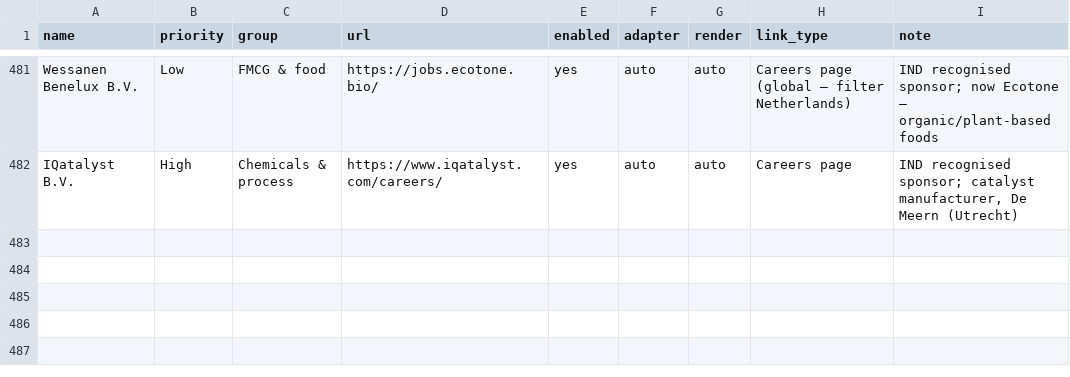
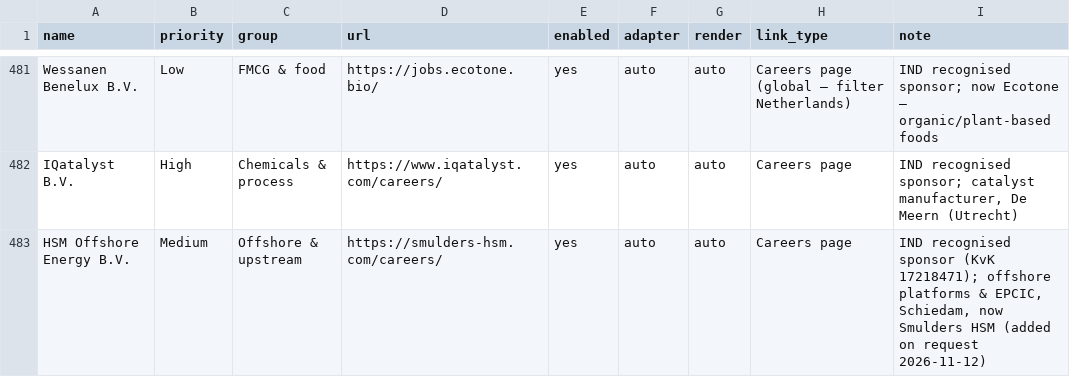
Before and after one commit to Boomybhai/jobwatch, a CSV file: companies.csv, drawn as a sheet; only a part is shown, gaps mark what is left out; the diff names each change by its address in the sheet, - before the commit and + after, or states it on an @@ line.

```diff
--- a/companies.csv
+++ b/companies.csv
+row 483: HSM Offshore Energy B.V. | Medium | Offshore & upstream | https://smulders-hsm.com/careers/ | yes | auto | auto | Careers page | IND recognised sponsor (KvK 17218471); offshore platforms & EPCIC, Schiedam, now Smulders HSM (added on request 2026-11-12)
```
